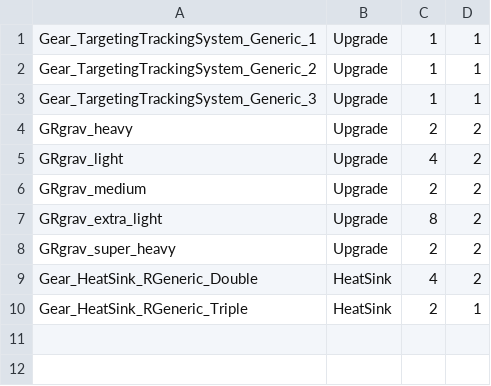
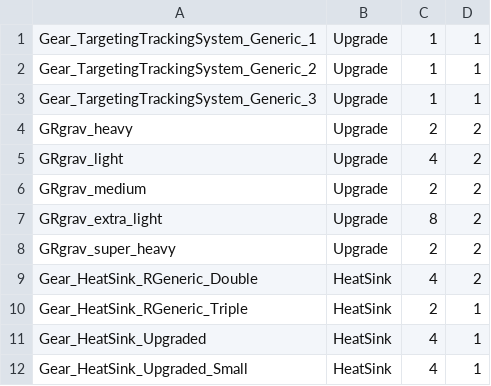
Before and after one commit to shaygover/BTHeatAndWeight, a CSV file: items/itemCollection_Components_base.csv, drawn as a sheet; the diff names each change by its address in the sheet, - before the commit and + after, or states it on an @@ line.

```diff
--- a/items/itemCollection_Components_base.csv
+++ b/items/itemCollection_Components_base.csv
+row 11: Gear_HeatSink_Upgraded | HeatSink | 4 | 1
+row 12: Gear_HeatSink_Upgraded_Small | HeatSink | 4 | 1
```
Also changed, not shown: items/itemCollection_SLDF_lvl-5.csv, items/itemCollection_SLDF_lvl-6.csv, 6 other files.
